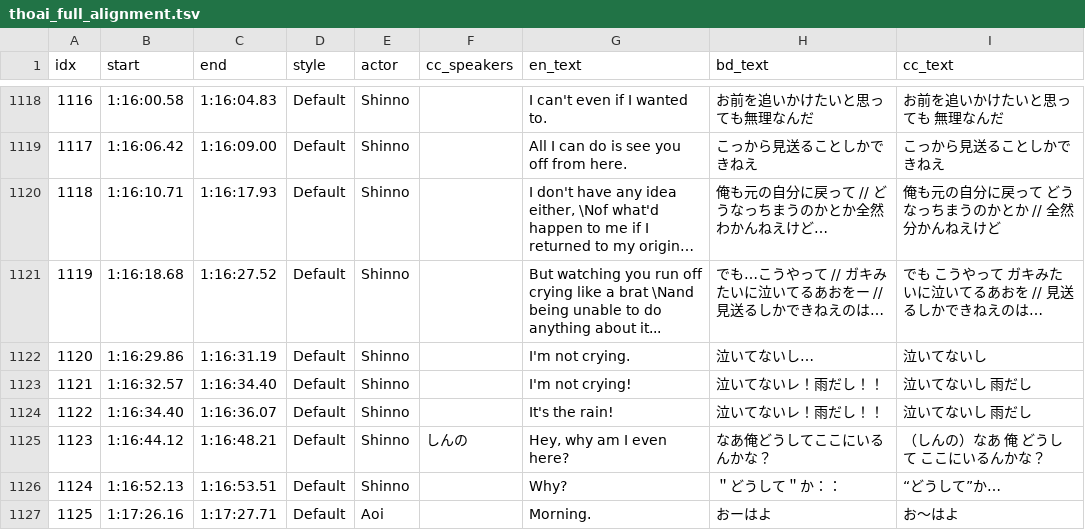
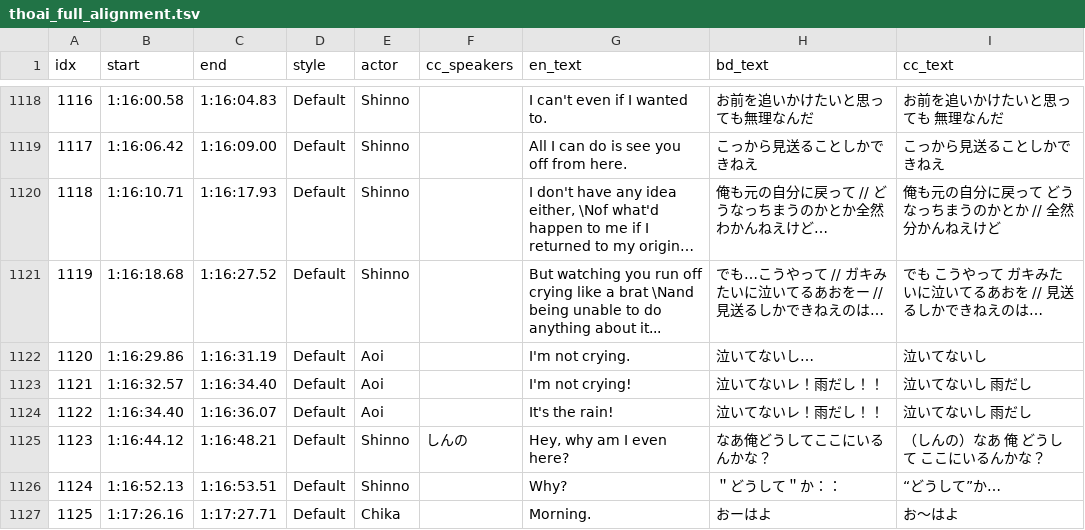
Before and after one commit to Senki3567/Sora-no-Aosa-wo-Shiru-Hito-yo, a TSV file: thoai_full_alignment.tsv, drawn as a sheet; only a part is shown, gaps mark what is left out; long unchanged cells end in …; the diff covers the shown part only.

Commit message:
fix: attribute dialogue lines to correct speaker
Update character labels for Aoi's lines in subtitle and alignment files to ensure correct speaker attribution.

```diff
--- a/thoai_full_alignment.tsv
+++ b/thoai_full_alignment.tsv
@@ -1121,7 +1121,7 @@ idx	start	end	style	actor	cc_speakers	en_text	bd_text	cc_text
 1119	1:16:18.68	1:16:27.52	Default	Shinno		But watching you run off crying like a brat \Nand being unable to do anything about it...	でも…こうやって // ガキみたいに泣いてるあおをー // 見送るしかできねえのは…	でも こうやって ガキみたいに泣いてるあおを // 見送るしかできねえのは…
-1120	1:16:29.86	1:16:31.19	Default	Shinno		I'm not crying.	泣いてないし…	泣いてないし
-1121	1:16:32.57	1:16:34.40	Default	Shinno		I'm not crying!	泣いてないレ！雨だし！！	泣いてないし 雨だし
-1122	1:16:34.40	1:16:36.07	Default	Shinno		It's the rain!	泣いてないレ！雨だし！！	泣いてないし 雨だし
+1120	1:16:29.86	1:16:31.19	Default	Aoi		I'm not crying.	泣いてないし…	泣いてないし
+1121	1:16:32.57	1:16:34.40	Default	Aoi		I'm not crying!	泣いてないレ！雨だし！！	泣いてないし 雨だし
+1122	1:16:34.40	1:16:36.07	Default	Aoi		It's the rain!	泣いてないレ！雨だし！！	泣いてないし 雨だし
 1123	1:16:44.12	1:16:48.21	Default	Shinno	しんの	Hey, why am I even here?	なあ俺どうしてここにいるんかな？	（しんの）なあ 俺 どうして ここにいるんかな？
 1124	1:16:52.13	1:16:53.51	Default	Shinno		Why?	＂どうして＂か：：	“どうして”か…
-1125	1:17:26.16	1:17:27.71	Default	Aoi		Morning.	おーはよ	お～はよ
+1125	1:17:26.16	1:17:27.71	Default	Chika		Morning.	おーはよ	お～はよ
```
Also changed, not shown: 77 edited cells elsewhere in this file, 2 other files.
